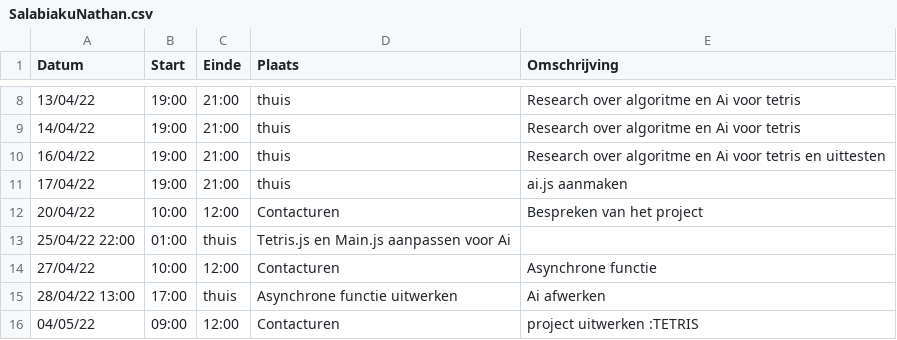
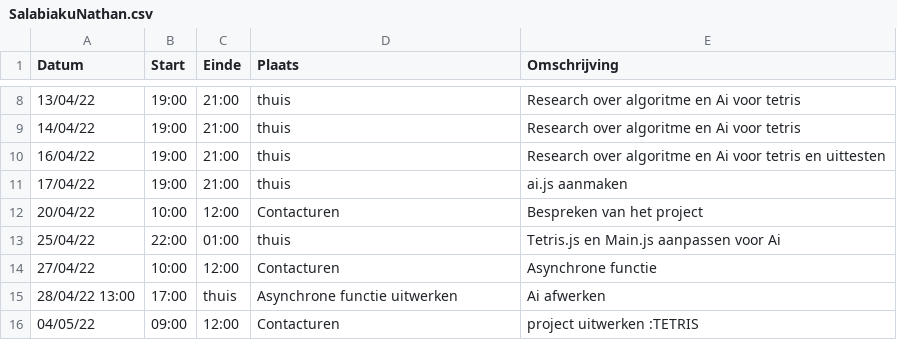
Before and after one commit to matissecallewaert/ai-tetris, a CSV file: logboeken/SalabiakuNathan.csv, drawn as a sheet; only a part is shown, gaps mark what is left out.

Commit message:
Update SalabiakuNathan.csv

```diff
--- a/logboeken/SalabiakuNathan.csv
+++ b/logboeken/SalabiakuNathan.csv
@@ -12,3 +12,3 @@ Datum,Start,Einde,Plaats,Omschrijving
 20/04/22,10:00,12:00,Contacturen,Bespreken van het project
-25/04/22 22:00,01:00,thuis,Tetris.js en Main.js aanpassen voor Ai
+25/04/22,22:00,01:00,thuis,Tetris.js en Main.js aanpassen voor Ai
 27/04/22,10:00,12:00,Contacturen,Asynchrone functie
```
